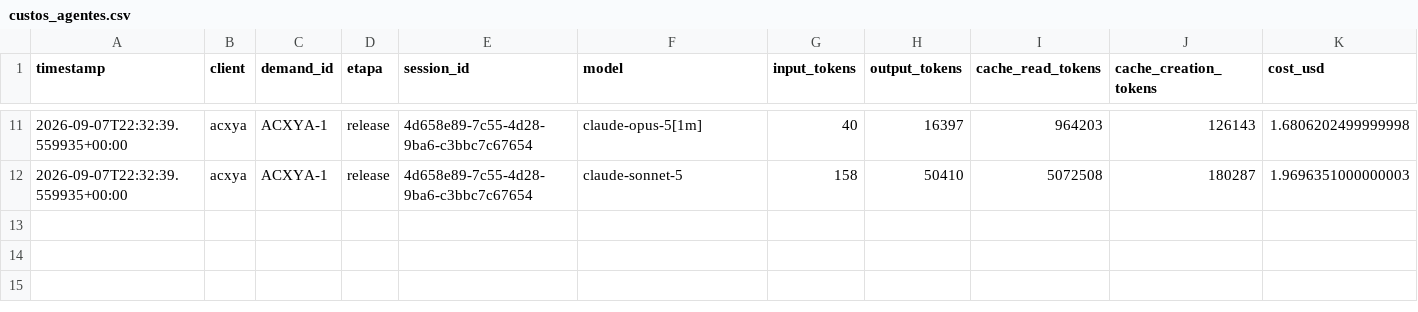
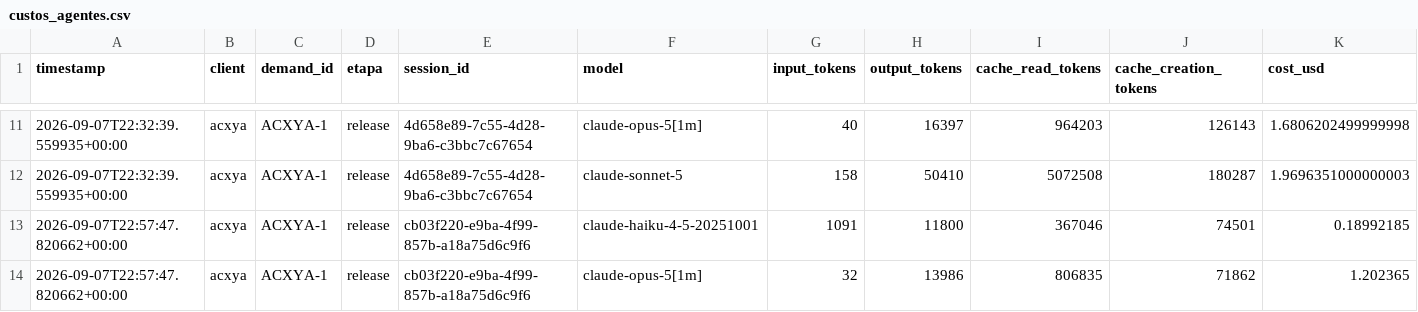
Before and after one commit to lobarbosa/salesforce-agents, a CSV file: logs/custos_agentes.csv, drawn as a sheet; only a part is shown, gaps mark what is left out; rows hold the shown columns only; the diff names each change by its address in the sheet, - before the commit and + after, or states it on an @@ line.

```diff
--- a/logs/custos_agentes.csv
+++ b/logs/custos_agentes.csv
+row 13: 2026-09-07T22:57:47.820662+00:00 | acxya | ACXYA-1 | release | cb03f220-e9ba-4f99-857b-a18a75d6c9f6 | claude-haiku-4-5-20251001 | 1091 | 11800 | 367046 | 74501 | 0.18992185
+row 14: 2026-09-07T22:57:47.820662+00:00 | acxya | ACXYA-1 | release | cb03f220-e9ba-4f99-857b-a18a75d6c9f6 | claude-opus-5[1m] | 32 | 13986 | 806835 | 71862 | 1.202365
```
